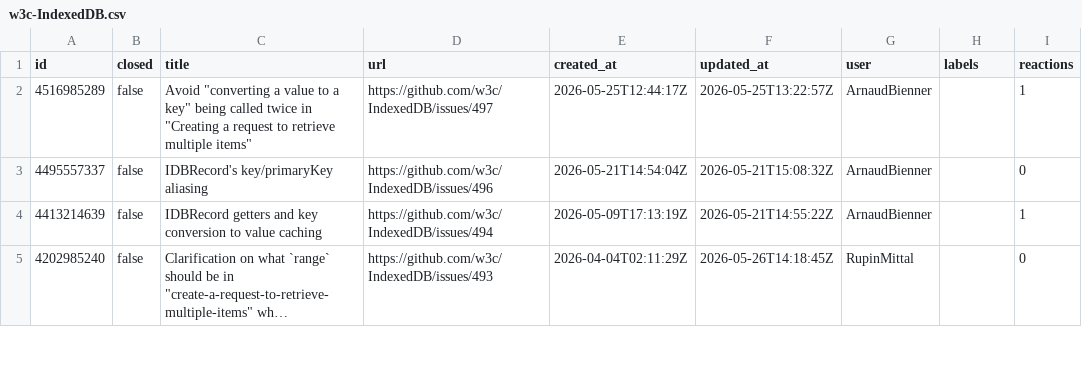
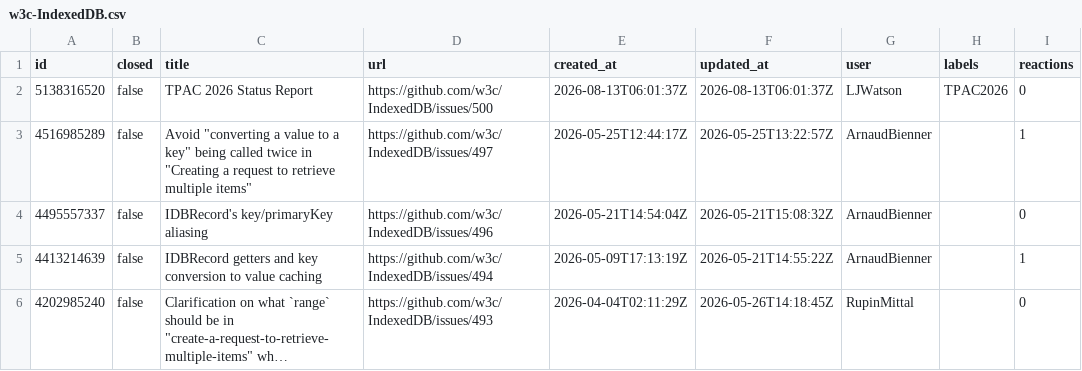
Before and after one commit to hsinyi/compat-utils, a CSV file: output/w3c-IndexedDB.csv, drawn as a sheet; only a part is shown; long unchanged cells end in …; the diff names each change by its address in the sheet, - before the commit and + after, or states it on an @@ line.

```diff
--- a/output/w3c-IndexedDB.csv
+++ b/output/w3c-IndexedDB.csv
+row 2: 5138316520 | false | TPAC 2026 Status Report | https://github.com/w3c/IndexedDB/issues/500 | 2026-08-13T06:01:37Z | 2026-08-13T06:01:37Z | LJWatson | TPAC2026 | 0
```
Also changed, not shown: output/all-comments.csv, output/w3c-editing.csv, 13 other files.
